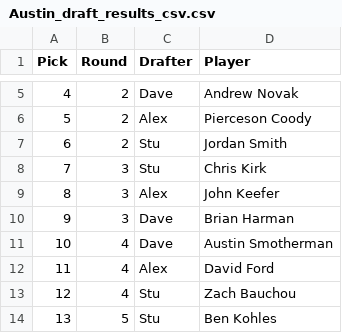
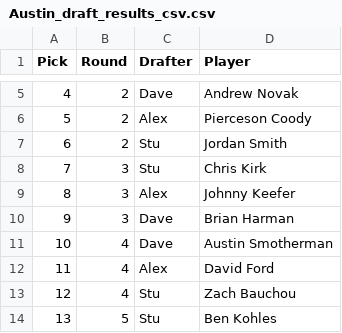
Before and after one commit to StuartGIS/degen-projections, a CSV file: Austin_draft_results_csv.csv, drawn as a sheet; only a part is shown, gaps mark what is left out.

Commit message:
johnny keefer spelling

```diff
--- a/Austin_draft_results_csv.csv
+++ b/Austin_draft_results_csv.csv
@@ -8,3 +8,3 @@
 7,3,Stu,Chris Kirk
-8,3,Alex,John Keefer
+8,3,Alex,Johnny Keefer
 9,3,Dave,Brian Harman
```
